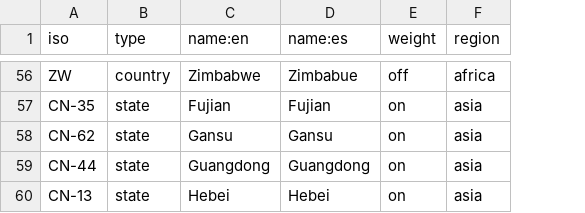
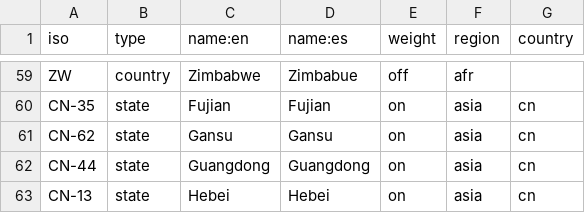
Before and after one commit to developmentseed/climatescope-data, a CSV file: source/meta/admin_areas.csv, drawn as a sheet; only a part is shown, gaps mark what is left out; addresses are those after the commit; the diff covers the shown part only; the diff names each change by its address in the sheet, - before the commit and + after, or states it on an @@ line.

Commit message:
Add regions in the admin_area meta file

```diff
--- a/source/meta/admin_areas.csv
+++ b/source/meta/admin_areas.csv
+column G (country), rows 60-63: all cn
-F59 (region): africa
+F59 (region): afr
```
Also changed, not shown: 3 added rows and 18 edited cells elsewhere in this file, 1 other file.
